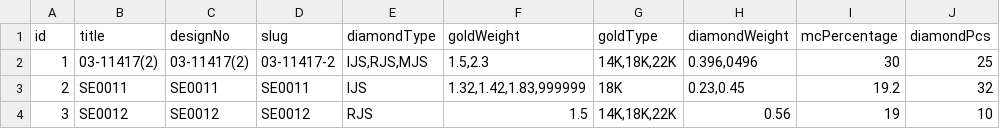
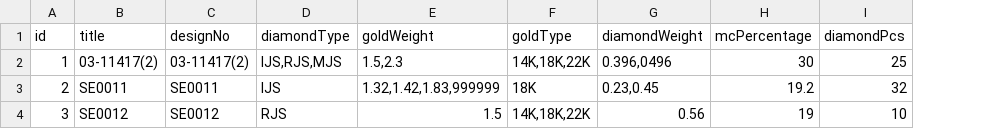
Before and after one commit to ravikiran8844/florencia-reactjs, a CSV file: products_export.csv, drawn as a sheet; only a part is shown; the diff names each change by its address in the sheet, - before the commit and + after, or states it on an @@ line.

```diff
--- a/products_export.csv
+++ b/products_export.csv
-column D (slug), rows 2-4: 03-11417-2 | SE0011 | SE0012
```
Also changed, not shown: 1 other file.
